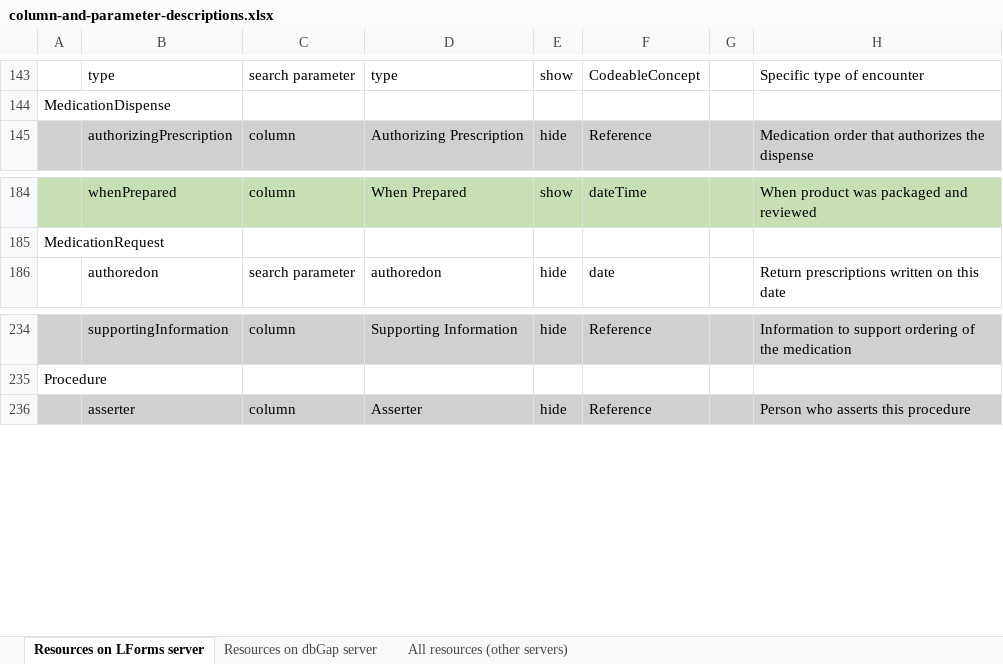
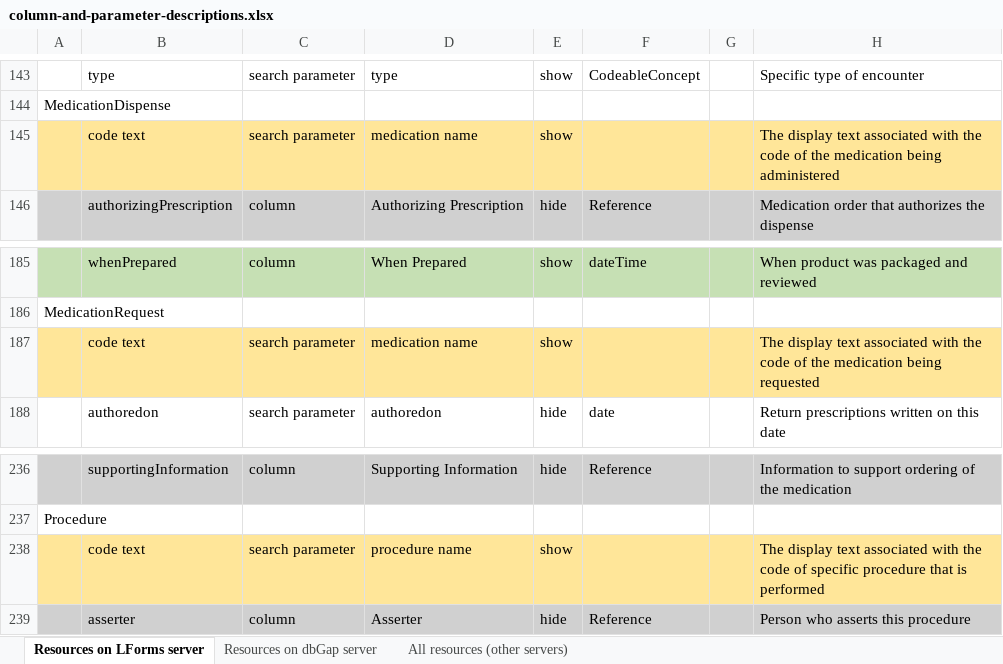
Before and after one commit to LHNCBC/research-data-finder, an Excel workbook: src/conf/xlsx/column-and-parameter-descriptions.xlsx, sheet Resources on LForms server, drawn as a sheet; only a part is shown, gaps mark what is left out; values as stored, in another font and other column widths than the file's, no borders; the diff names each change by its address in the sheet, - before the commit and + after, or states it on an @@ line.

Commit message:
add code text params

```diff
--- a/src/conf/xlsx/column-and-parameter-descriptions.xlsx (sheet Resources on LForms server)
+++ b/src/conf/xlsx/column-and-parameter-descriptions.xlsx (sheet Resources on LForms server)
+row 145:  | code text | search parameter | medication name | show |  |  | The display text associated with the code of the medication being administered
+row 187:  | code text | search parameter | medication name | show |  |  | The display text associated with the code of the medication being requested
+row 238:  | code text | search parameter | procedure name | show |  |  | The display text associated with the code of specific procedure that is performed
```
Also changed, not shown: 2 other files.
